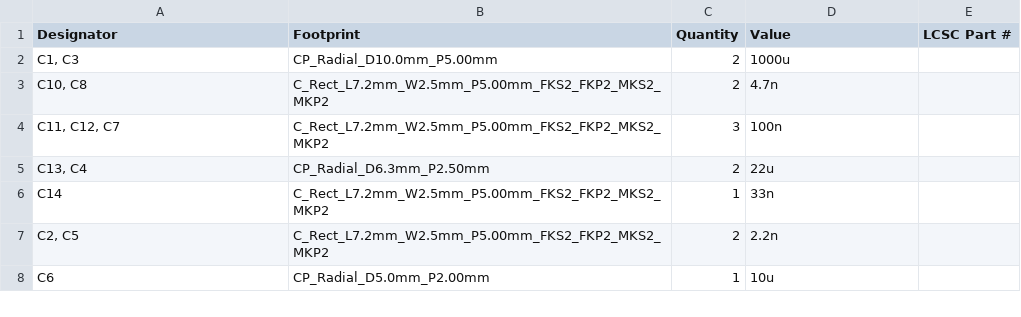
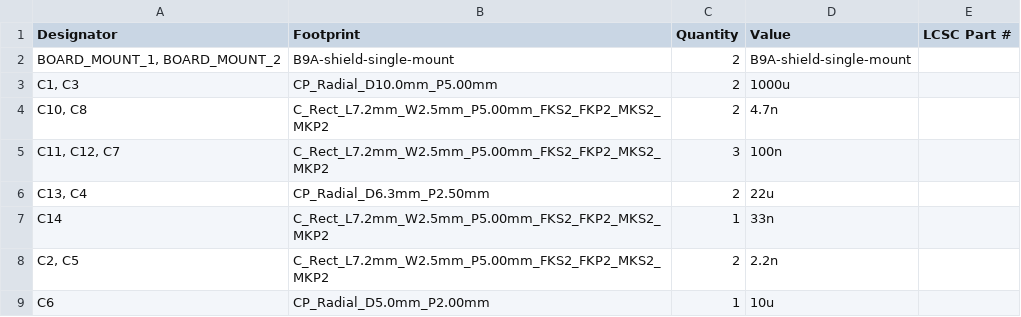
Before and after one commit to tonedef/SparkGap2, a CSV file: production/bom.csv, drawn as a sheet; only a part is shown; the diff names each change by its address in the sheet, - before the commit and + after, or states it on an @@ line.

```diff
--- a/production/bom.csv
+++ b/production/bom.csv
+row 2: BOARD_MOUNT_1, BOARD_MOUNT_2 | B9A-shield-single-mount | 2 | B9A-shield-single-mount
```
Also changed, not shown: production/designators.csv, production/positions.csv, 24 other files.
